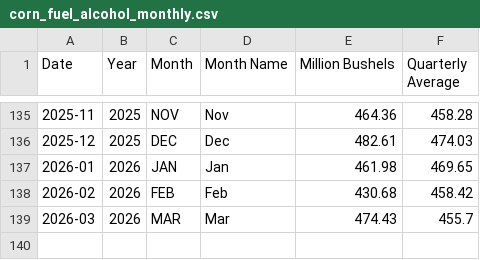
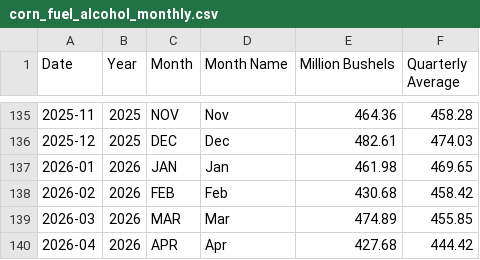
Before and after one commit to hruck/growthenergy-dashboard-data, a CSV file: agriculture/corn_fuel_alcohol_monthly.csv, drawn as a sheet; only a part is shown, gaps mark what is left out.

```diff
--- a/agriculture/corn_fuel_alcohol_monthly.csv
+++ b/agriculture/corn_fuel_alcohol_monthly.csv
@@ -138,2 +138,3 @@ Date,Year,Month,Month Name,Million Bushels,Quarterly Average
 2026-02,2026,FEB,Feb,430.68,458.42
-2026-03,2026,MAR,Mar,474.43,455.7
+2026-03,2026,MAR,Mar,474.89,455.85
+2026-04,2026,APR,Apr,427.68,444.42
```
Also changed, not shown: production/ethanol_capacity_production_consumption_flourish.csv, production/ethanol_production_consumption_flourish.csv, 21 other files.
